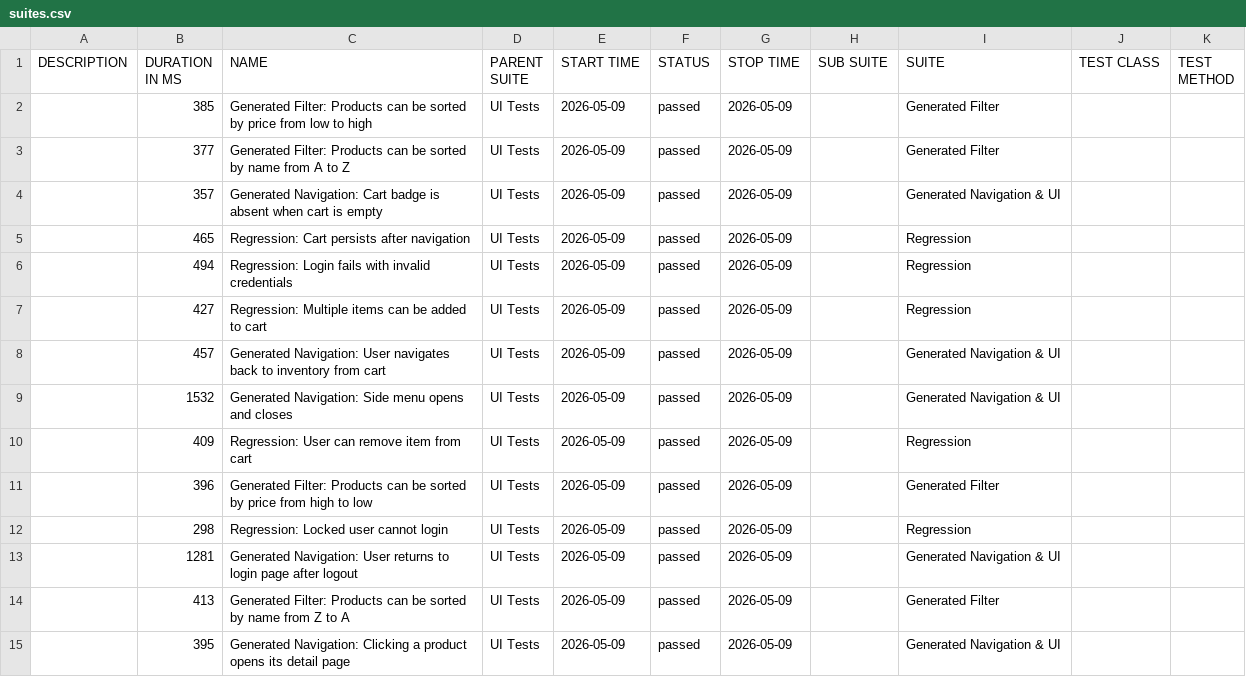
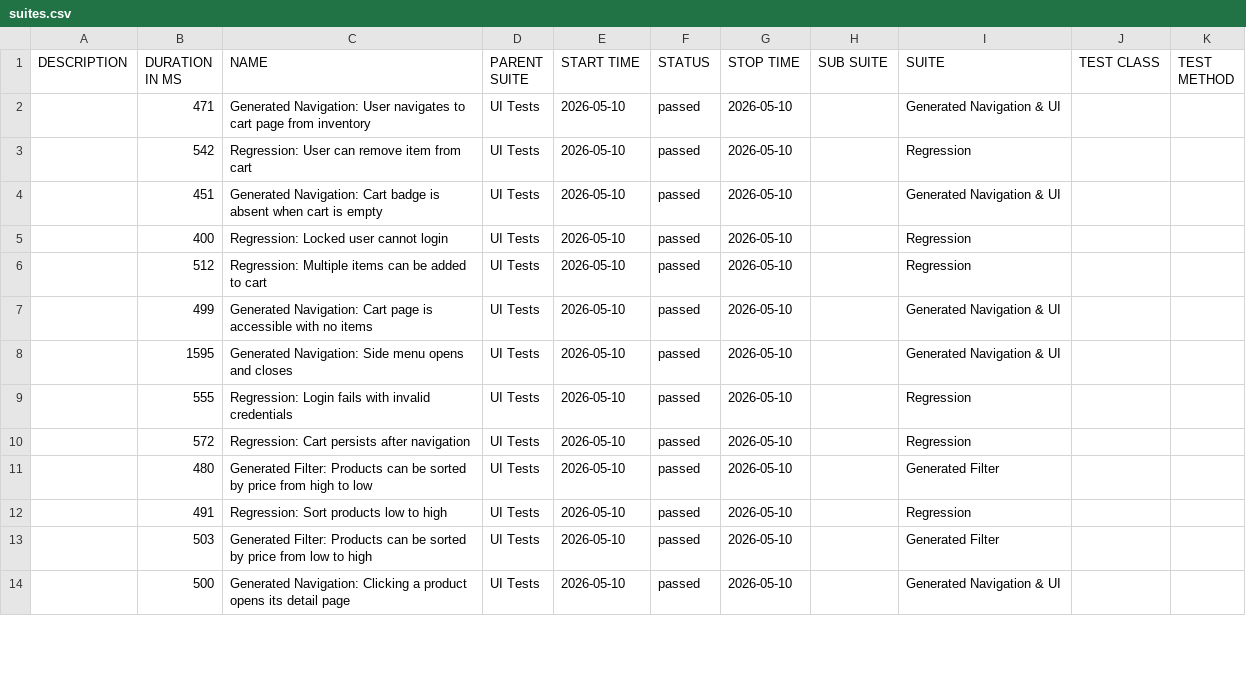
Before and after one commit to dinasagal/python-qa-framework2, a CSV file: data/suites.csv, drawn as a sheet; only a part is shown; the diff covers the shown part only.

```diff
--- a/data/suites.csv
+++ b/data/suites.csv
@@ -1,15 +1,14 @@
 "DESCRIPTION","DURATION IN MS","NAME","PARENT SUITE","START TIME","STATUS","STOP TIME","SUB SUITE","SUITE","TEST CLASS","TEST METHOD"
-"","385","Generated Filter: Products can be sorted by price from low to high","UI Tests","2026-05-09","passed","2026-05-09","","Generated Filter","",""
-"","377","Generated Filter: Products can be sorted by name from A to Z","UI Tests","2026-05-09","passed","2026-05-09","","Generated Filter","",""
-"","357","Generated Navigation: Cart badge is absent when cart is empty","UI Tests","2026-05-09","passed","2026-05-09","","Generated Navigation & UI","",""
-"","465","Regression: Cart persists after navigation","UI Tests","2026-05-09","passed","2026-05-09","","Regression","",""
-"","494","Regression: Login fails with invalid credentials","UI Tests","2026-05-09","passed","2026-05-09","","Regression","",""
-"","427","Regression: Multiple items can be added to cart","UI Tests","2026-05-09","passed","2026-05-09","","Regression","",""
-"","457","Generated Navigation: User navigates back to inventory from cart","UI Tests","2026-05-09","passed","2026-05-09","","Generated Navigation & UI","",""
-"","1532","Generated Navigation: Side menu opens and closes","UI Tests","2026-05-09","passed","2026-05-09","","Generated Navigation & UI","",""
-"","409","Regression: User can remove item from cart","UI Tests","2026-05-09","passed","2026-05-09","","Regression","",""
-"","396","Generated Filter: Products can be sorted by price from high to low","UI Tests","2026-05-09","passed","2026-05-09","","Generated Filter","",""
-"","298","Regression: Locked user cannot login","UI Tests","2026-05-09","passed","2026-05-09","","Regression","",""
-"","1281","Generated Navigation: User returns to login page after logout","UI Tests","2026-05-09","passed","2026-05-09","","Generated Navigation & UI","",""
-"","413","Generated Filter: Products can be sorted by name from Z to A","UI Tests","2026-05-09","passed","2026-05-09","","Generated Filter","",""
-"","395","Generated Navigation: Clicking a product opens its detail page","UI Tests","2026-05-09","passed","2026-05-09","","Generated Navigation & UI","",""
+"","471","Generated Navigation: User navigates to cart page from inventory","UI Tests","2026-05-10","passed","2026-05-10","","Generated Navigation & UI","",""
+"","542","Regression: User can remove item from cart","UI Tests","2026-05-10","passed","2026-05-10","","Regression","",""
+"","451","Generated Navigation: Cart badge is absent when cart is empty","UI Tests","2026-05-10","passed","2026-05-10","","Generated Navigation & UI","",""
+"","400","Regression: Locked user cannot login","UI Tests","2026-05-10","passed","2026-05-10","","Regression","",""
+"","512","Regression: Multiple items can be added to cart","UI Tests","2026-05-10","passed","2026-05-10","","Regression","",""
+"","499","Generated Navigation: Cart page is accessible with no items","UI Tests","2026-05-10","passed","2026-05-10","","Generated Navigation & UI","",""
+"","1595","Generated Navigation: Side menu opens and closes","UI Tests","2026-05-10","passed","2026-05-10","","Generated Navigation & UI","",""
+"","555","Regression: Login fails with invalid credentials","UI Tests","2026-05-10","passed","2026-05-10","","Regression","",""
+"","572","Regression: Cart persists after navigation","UI Tests","2026-05-10","passed","2026-05-10","","Regression","",""
+"","480","Generated Filter: Products can be sorted by price from high to low","UI Tests","2026-05-10","passed","2026-05-10","","Generated Filter","",""
+"","491","Regression: Sort products low to high","UI Tests","2026-05-10","passed","2026-05-10","","Regression","",""
+"","503","Generated Filter: Products can be sorted by price from low to high","UI Tests","2026-05-10","passed","2026-05-10","","Generated Filter","",""
+"","500","Generated Navigation: Clicking a product opens its detail page","UI Tests","2026-05-10","passed","2026-05-10","","Generated Navigation & UI","",""
```
Also changed, not shown: 3 added rows, 2 removed rows and 7 edited cells elsewhere in this file, 32 other files.
